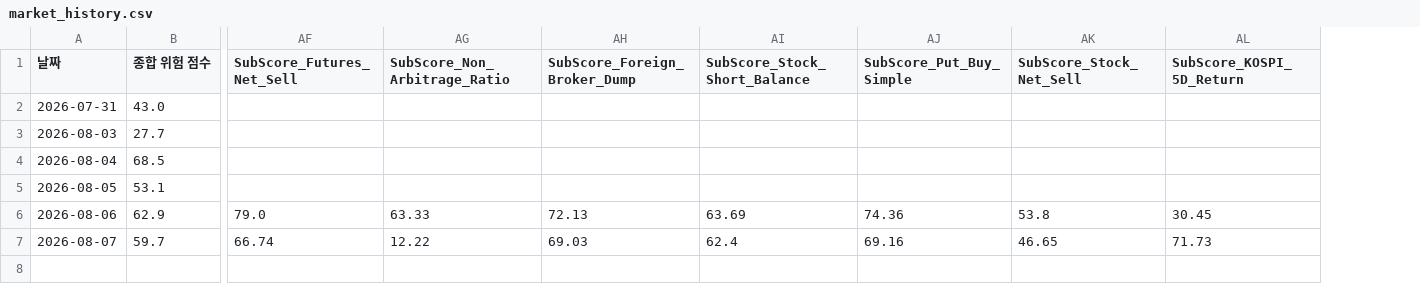
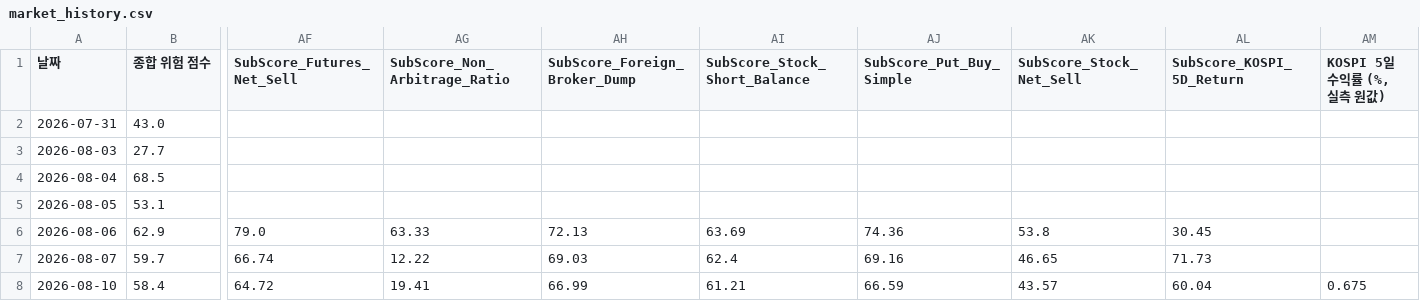
Before and after one commit to moonbear135/visible-hand-dashboard, a CSV file: market_history.csv, drawn as a sheet; only a part is shown, gaps mark what is left out; rows hold the shown columns only; the diff names each change by its address in the sheet, - before the commit and + after, or states it on an @@ line.

```diff
--- a/market_history.csv
+++ b/market_history.csv
+column AM (KOSPI 5일 수익률 (%, 실측 원값)), empty
+row 8: 2026-08-10 | 58.4 | 64.72 | 19.41 | 66.99 | 61.21 | 66.59 | 43.57 | 60.04 | 0.675
```
Also changed, not shown: 3 other files.
